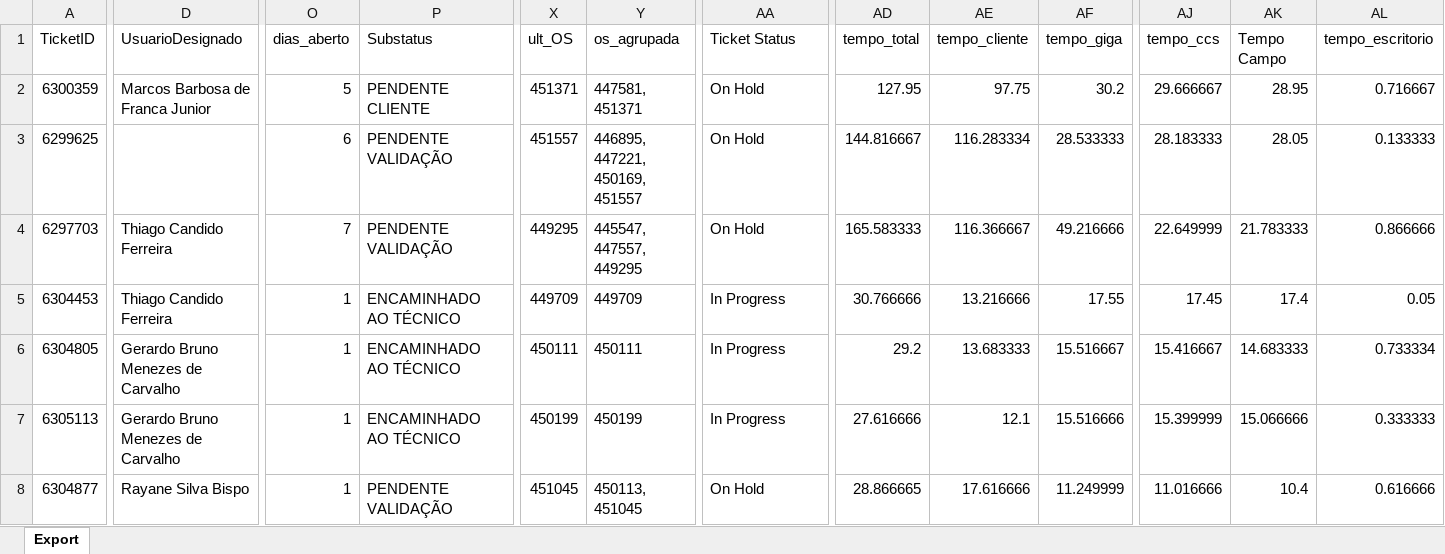
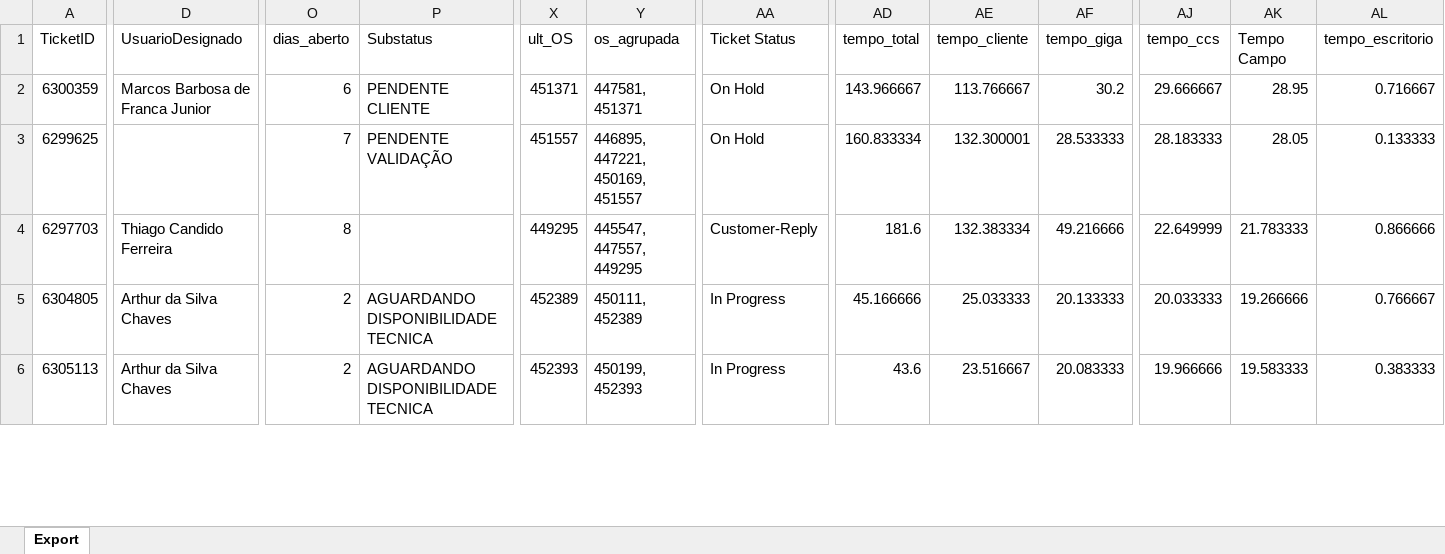
Before and after one commit to iatimcll-blip/Acompanhamento-Jarvis, an Excel workbook: data/pbi_abertos.xlsx, sheet Export, drawn as a sheet; only a part is shown, gaps mark what is left out; values as stored, in another font and other column widths than the file's, no borders; removed rows and columns are numbered as before the commit, all else as after; rows hold the shown columns only; the diff covers the shown part only; the diff names each change by its address in the sheet, - before the commit and + after, or states it on an @@ line.

```diff
--- a/data/pbi_abertos.xlsx (sheet Export)
+++ b/data/pbi_abertos.xlsx (sheet Export)
-O2 (dias_aberto): 5
+O2 (dias_aberto): 6
-AD2 (tempo_total): 127.95
+AD2 (tempo_total): 143.966667
-AE2 (tempo_cliente): 97.75
+AE2 (tempo_cliente): 113.766667
-O3 (dias_aberto): 6
+O3 (dias_aberto): 7
-AD3 (tempo_total): 144.816667
+AD3 (tempo_total): 160.833334
-AE3 (tempo_cliente): 116.283334
+AE3 (tempo_cliente): 132.300001
-O4 (dias_aberto): 7
+O4 (dias_aberto): 8
-P4 (Substatus): PENDENTE VALIDAÇÃO
+P4 (Substatus): (empty)
-AA4 (Ticket Status): On Hold
+AA4 (Ticket Status): Customer-Reply
-AD4 (tempo_total): 165.583333
+AD4 (tempo_total): 181.6
-AE4 (tempo_cliente): 116.366667
+AE4 (tempo_cliente): 132.383334
-row 5: 6304453 | Thiago Candido Ferreira | 1 | ENCAMINHADO AO TÉCNICO | 449709 | 449709 | In Progress | 30.766666 | 13.216666 | 17.55 | 17.45 | 17.4 | 0.05
-D5:D6 (UsuarioDesignado): Gerardo Bruno Menezes de Carvalho
+D5:D6 (UsuarioDesignado): Arthur da Silva Chaves
-O5:O6 (dias_aberto): 1
+O5:O6 (dias_aberto): 2
-P5:P6 (Substatus): ENCAMINHADO AO TÉCNICO
+P5:P6 (Substatus): AGUARDANDO DISPONIBILIDADE TECNICA
-X5 (ult_OS): 450111
+X5 (ult_OS): 452389
-Y5 (os_agrupada): 450111
+Y5 (os_agrupada): 450111, 452389
-AD5 (tempo_total): 29.2
+AD5 (tempo_total): 45.166666
-AE5 (tempo_cliente): 13.683333
+AE5 (tempo_cliente): 25.033333
-AF5 (tempo_giga): 15.516667
+AF5 (tempo_giga): 20.133333
-AJ5 (tempo_ccs): 15.416667
+AJ5 (tempo_ccs): 20.033333
-AK5 (Tempo Campo): 14.683333
+AK5 (Tempo Campo): 19.266666
-AL5 (tempo_escritorio): 0.733334
+AL5 (tempo_escritorio): 0.766667
-X6 (ult_OS): 450199
+X6 (ult_OS): 452393
-Y6 (os_agrupada): 450199
+Y6 (os_agrupada): 450199, 452393
-AD6 (tempo_total): 27.616666
+AD6 (tempo_total): 43.6
-AE6 (tempo_cliente): 12.1
+AE6 (tempo_cliente): 23.516667
-AF6 (tempo_giga): 15.516666
+AF6 (tempo_giga): 20.083333
-AJ6 (tempo_ccs): 15.399999
+AJ6 (tempo_ccs): 19.966666
-AK6 (Tempo Campo): 15.066666
+AK6 (Tempo Campo): 19.583333
-AL6 (tempo_escritorio): 0.333333
+AL6 (tempo_escritorio): 0.383333
-row 8: 6304877 | Rayane Silva Bispo | 1 | PENDENTE VALIDAÇÃO | 451045 | 450113, 451045 | On Hold | 28.866665 | 17.616666 | 11.249999 | 11.016666 | 10.4 | 0.616666
```
Also changed, not shown: 19 added rows, 7 removed rows and 84 edited cells elsewhere in this sheet.
